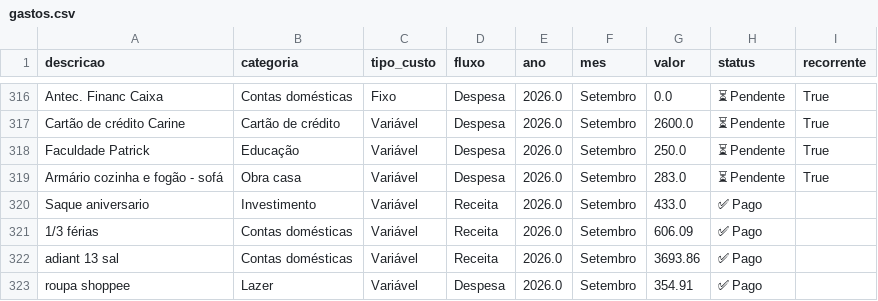
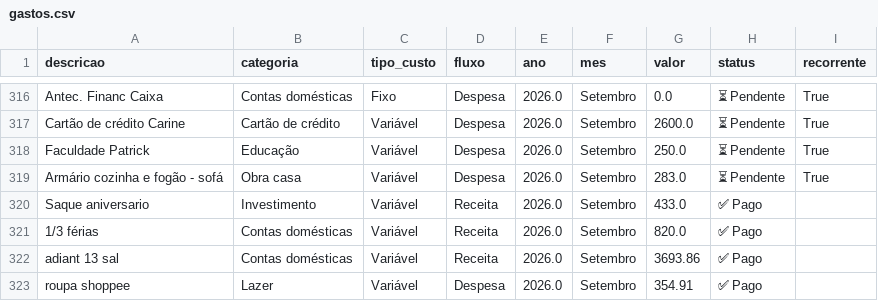
Before and after one commit to PatrickBravo10/Investimentos, a CSV file: gastos.csv, drawn as a sheet; only a part is shown, gaps mark what is left out.

Commit message:
Save Setembro

```diff
--- a/gastos.csv
+++ b/gastos.csv
@@ -320,3 +320,3 @@ Armário cozinha e fogão - sofá,Obra casa,Variável,Despesa,2026.0,Setembro,28
 Saque aniversario,Investimento,Variável,Receita,2026.0,Setembro,433.0,✅ Pago,
-1/3 férias,Contas domésticas,Variável,Receita,2026.0,Setembro,606.09,✅ Pago,
+1/3 férias,Contas domésticas,Variável,Receita,2026.0,Setembro,820.0,✅ Pago,
 adiant 13 sal,Contas domésticas,Variável,Receita,2026.0,Setembro,3693.86,✅ Pago,
```
